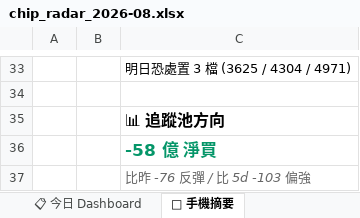
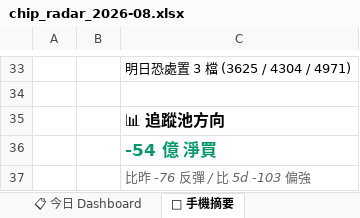
Before and after one commit to DRwillychiu/CHIP_RADAR_TW, an Excel workbook: data/reports/chip_radar_2026-08.xlsx, sheet 📱 手機摘要, drawn as a sheet; only a part is shown, gaps mark what is left out; values as stored, in another font and other column widths than the file's, no borders; the diff names each change by its address in the sheet, - before the commit and + after, or states it on an @@ line.

```diff
--- a/data/reports/chip_radar_2026-08.xlsx (sheet 📱 手機摘要)
+++ b/data/reports/chip_radar_2026-08.xlsx (sheet 📱 手機摘要)
-C36: -58 億 淨買
+C36: -54 億 淨買
```
Also changed, not shown: sheet 20260828, sheet 📋 今日 Dashboard, sheet 📌 Pinned Master 追蹤, data/reports/latest.xlsx, 25 other files.
